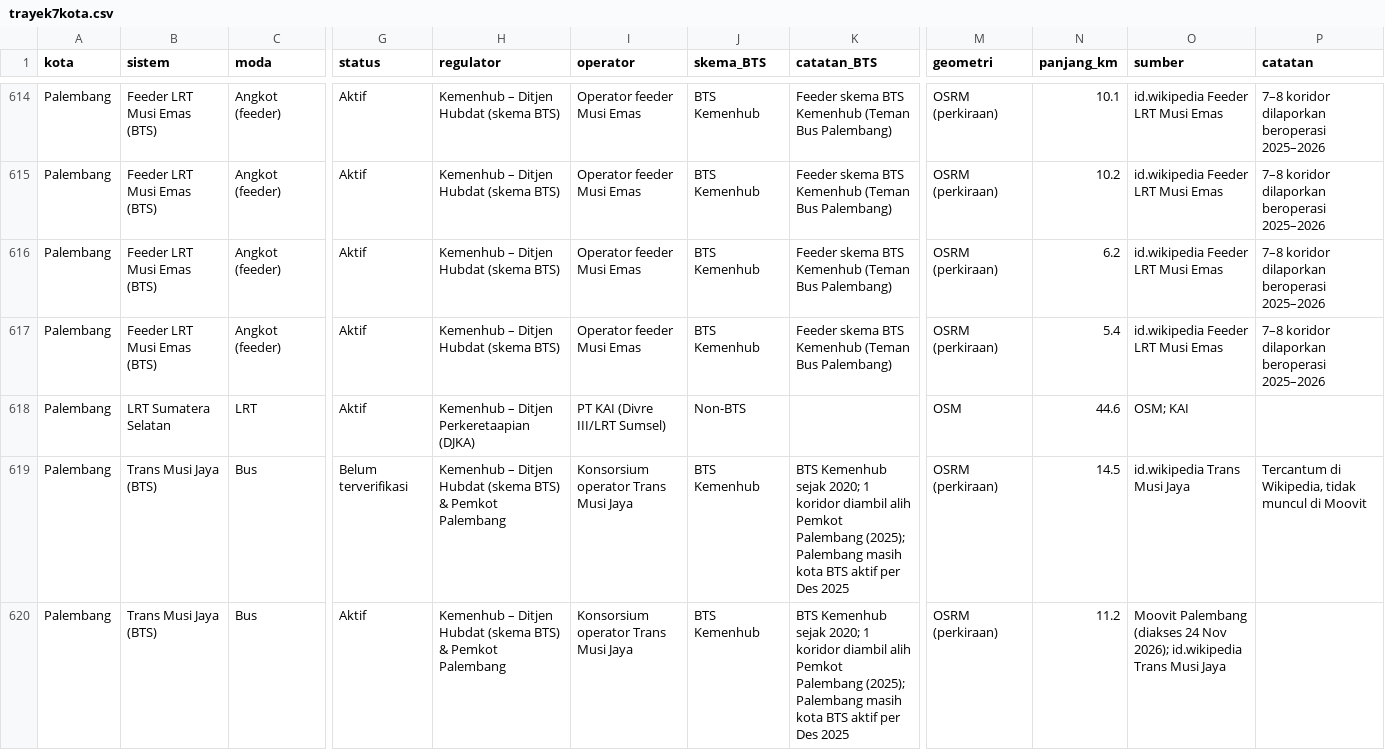
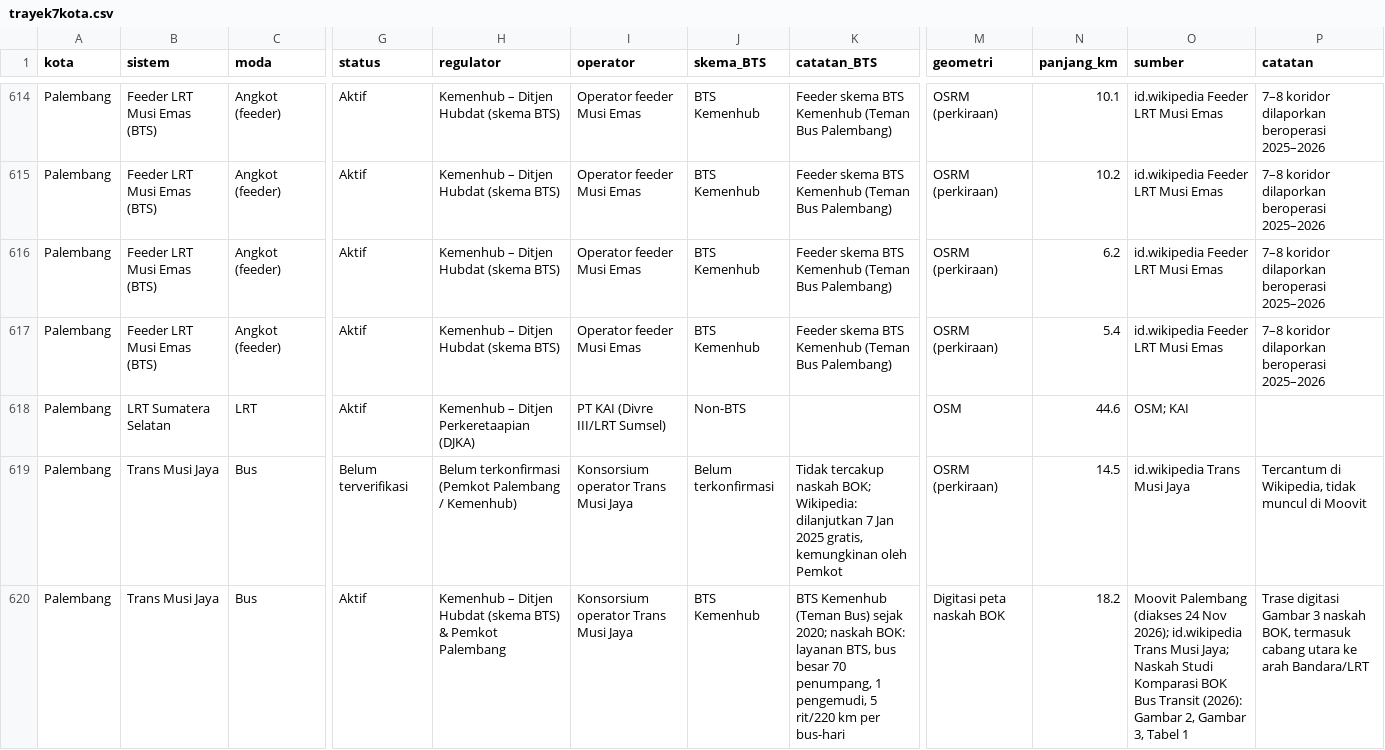
Before and after one commit to sufridh/sufridh.github.io, a CSV file: trayek7kota.csv, drawn as a sheet; only a part is shown, gaps mark what is left out; the diff covers the shown part only; the diff names each change by its address in the sheet, - before the commit and + after, or states it on an @@ line.

```diff
--- a/trayek7kota.csv
+++ b/trayek7kota.csv
-B619:B620 (sistem): Trans Musi Jaya (BTS)
+B619:B620 (sistem): Trans Musi Jaya
-H619 (regulator): Kemenhub – Ditjen Hubdat (skema BTS) & Pemkot Palembang
+H619 (regulator): Belum terkonfirmasi (Pemkot Palembang / Kemenhub)
-J619 (skema_BTS): BTS Kemenhub
+J619 (skema_BTS): Belum terkonfirmasi
-K619 (catatan_BTS): BTS Kemenhub sejak 2020; 1 koridor diambil alih Pemkot Palembang (2025); Palembang masih kota BTS aktif per Des 2025
+K619 (catatan_BTS): Tidak tercakup naskah BOK; Wikipedia: dilanjutkan 7 Jan 2025 gratis, kemungkinan oleh Pemkot
-K620 (catatan_BTS): BTS Kemenhub sejak 2020; 1 koridor diambil alih Pemkot Palembang (2025); Palembang masih kota BTS aktif per Des 2025
+K620 (catatan_BTS): BTS Kemenhub (Teman Bus) sejak 2020; naskah BOK: layanan BTS, bus besar 70 penumpang, 1 pengemudi, 5 rit/220 km per bus-hari
-M620 (geometri): OSRM (perkiraan)
+M620 (geometri): Digitasi peta naskah BOK
-N620 (panjang_km): 11.2
+N620 (panjang_km): 18.2
-O620 (sumber): …Trans Musi Jaya
+O620 (sumber): …Trans Musi Jaya; Naskah Studi Komparasi BOK Bus Transit (2026): Gambar 2, Gambar 3, Tabel 1
-P620 (catatan): (empty)
+P620 (catatan): Trase digitasi Gambar 3 naskah BOK, termasuk cabang utara ke arah Bandara/LRT
```
Also changed, not shown: 2 added rows and 19 edited cells elsewhere in this file, 4 other files.
